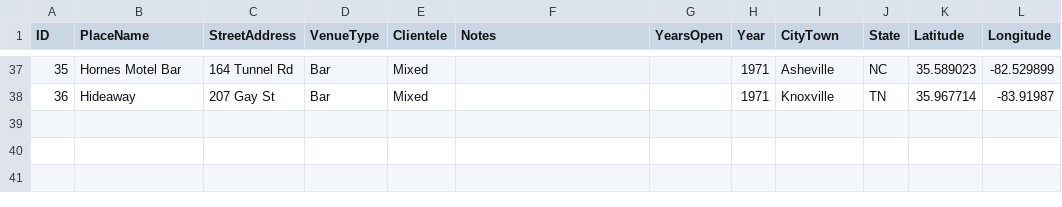
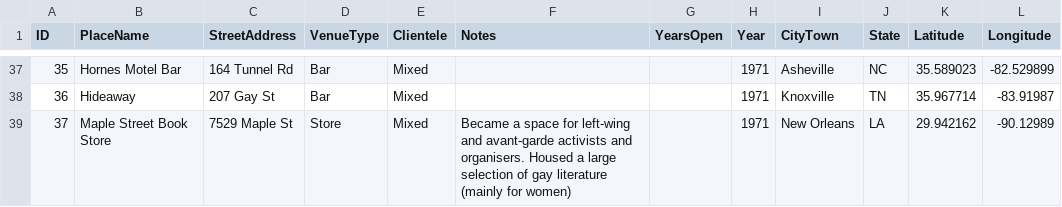
Before and after one commit to lk-345/Queer-Worldmaking, a CSV file: GeocodedDataset/Dataset_1971.csv, drawn as a sheet; only a part is shown, gaps mark what is left out; the diff names each change by its address in the sheet, - before the commit and + after, or states it on an @@ line.

Commit message:
Update Dataset_1971.csv

```diff
--- a/GeocodedDataset/Dataset_1971.csv
+++ b/GeocodedDataset/Dataset_1971.csv
+row 39: 37 | Maple Street Book Store | 7529 Maple St | Store | Mixed | Became a space for left-wing and avant-garde activists and organisers. Housed a large selection of gay literature (mainly for women) |  | 1971 | New Orleans | LA | 29.942162 | -90.12989
```
